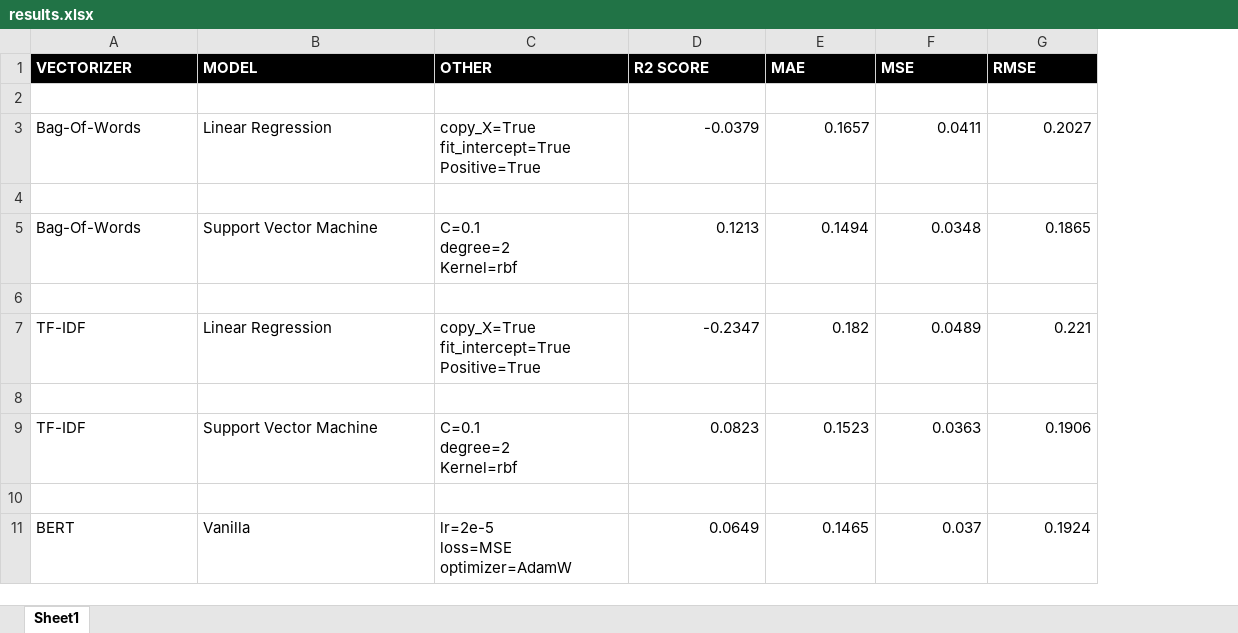
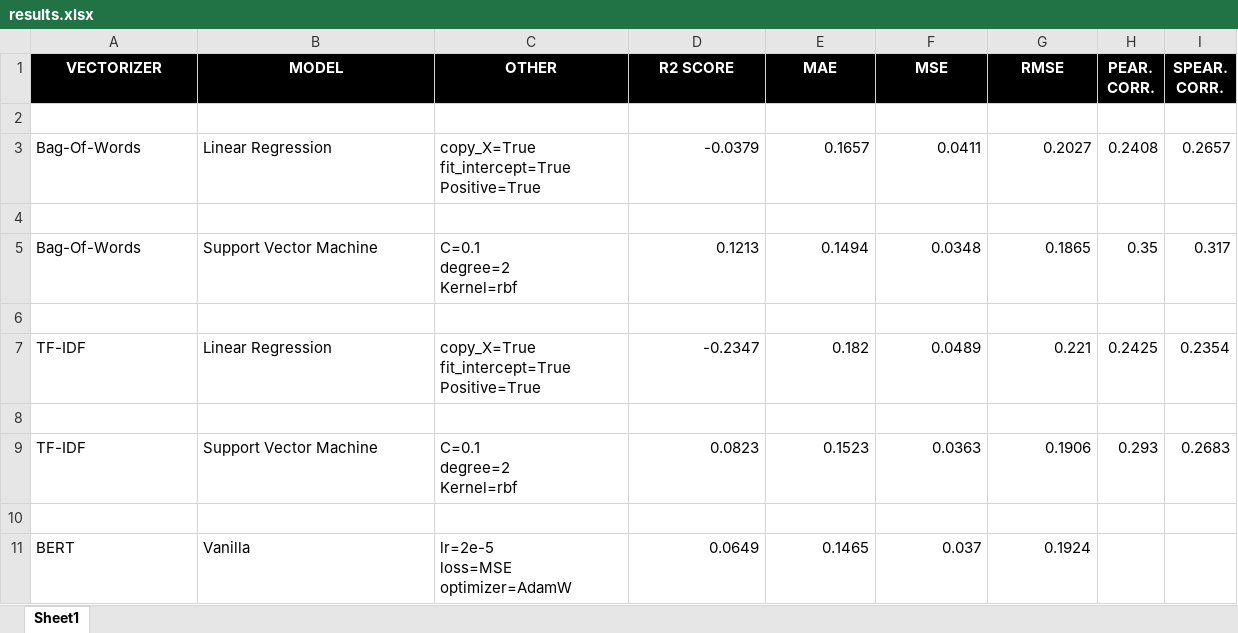
Before and after one commit to srivarshan-s/explainable-models-for-argument-quality, an Excel workbook: results.xlsx, sheet Sheet1, drawn as a sheet; only a part is shown; values as stored, in another font and other column widths than the file's, no borders; the diff names each change by its address in the sheet, - before the commit and + after, or states it on an @@ line.

Commit message:
Update results.xlsx

```diff
--- a/results.xlsx (sheet Sheet1)
+++ b/results.xlsx (sheet Sheet1)
+column H (PEAR. CORR.), rows 3-9: 0.2408 |  | 0.35 |  | 0.2425 |  | 0.293
+column I (SPEAR. CORR.), rows 3-9: 0.2657 |  | 0.317 |  | 0.2354 |  | 0.2683
-A1:G1 alignment: left
+A1:G1 alignment: center
```
